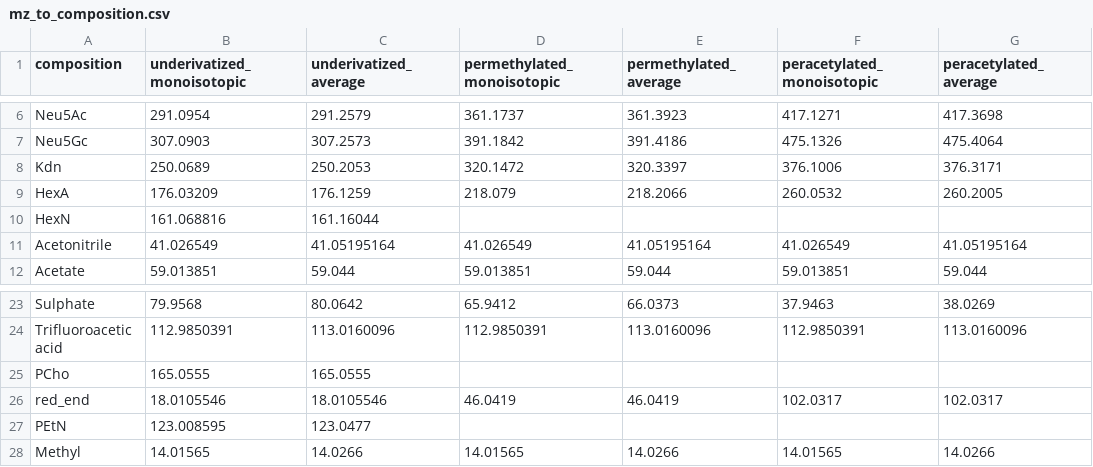
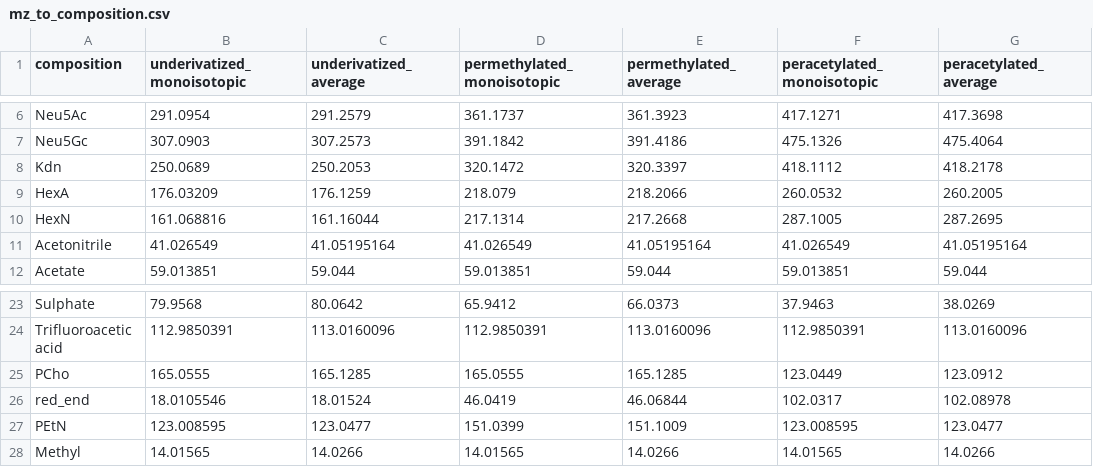
Before and after one commit to BojarLab/glycowork, a CSV file: glycowork/motif/mz_to_composition.csv, drawn as a sheet; only a part is shown, gaps mark what is left out.

Commit message:
reset changelog, version bump, add permethylated/peracetylated masses to mz_to_composition

```diff
--- a/glycowork/motif/mz_to_composition.csv
+++ b/glycowork/motif/mz_to_composition.csv
@@ -7,5 +7,5 @@ Neu5Ac,291.0954,291.2579,361.1737,361.3923,417.1271,417.3698
 Neu5Gc,307.0903,307.2573,391.1842,391.4186,475.1326,475.4064
-Kdn,250.0689,250.2053,320.1472,320.3397,376.1006,376.3171
+Kdn,250.0689,250.2053,320.1472,320.3397,418.1112,418.2178
 HexA,176.03209,176.1259,218.079,218.2066,260.0532,260.2005
-HexN,161.068816,161.16044,,,,
+HexN,161.068816,161.16044,217.1314,217.2668,287.1005,287.2695
 Acetonitrile,41.026549,41.05195164,41.026549,41.05195164,41.026549,41.05195164
@@ -24,5 +24,5 @@ Sulphate,79.9568,80.0642,65.9412,66.0373,37.9463,38.0269
 Trifluoroacetic acid,112.9850391,113.0160096,112.9850391,113.0160096,112.9850391,113.0160096
-PCho,165.0555,165.0555,,,,
-red_end,18.0105546,18.0105546,46.0419,46.0419,102.0317,102.0317
-PEtN,123.008595,123.0477,,,,
+PCho,165.0555,165.1285,165.0555,165.1285,123.0449,123.0912
+red_end,18.0105546,18.01524,46.0419,46.06844,102.0317,102.08978
+PEtN,123.008595,123.0477,151.0399,151.1009,123.008595,123.0477
 Methyl,14.01565,14.0266,14.01565,14.0266,14.01565,14.0266
```
Also changed, not shown: 2 other files.
